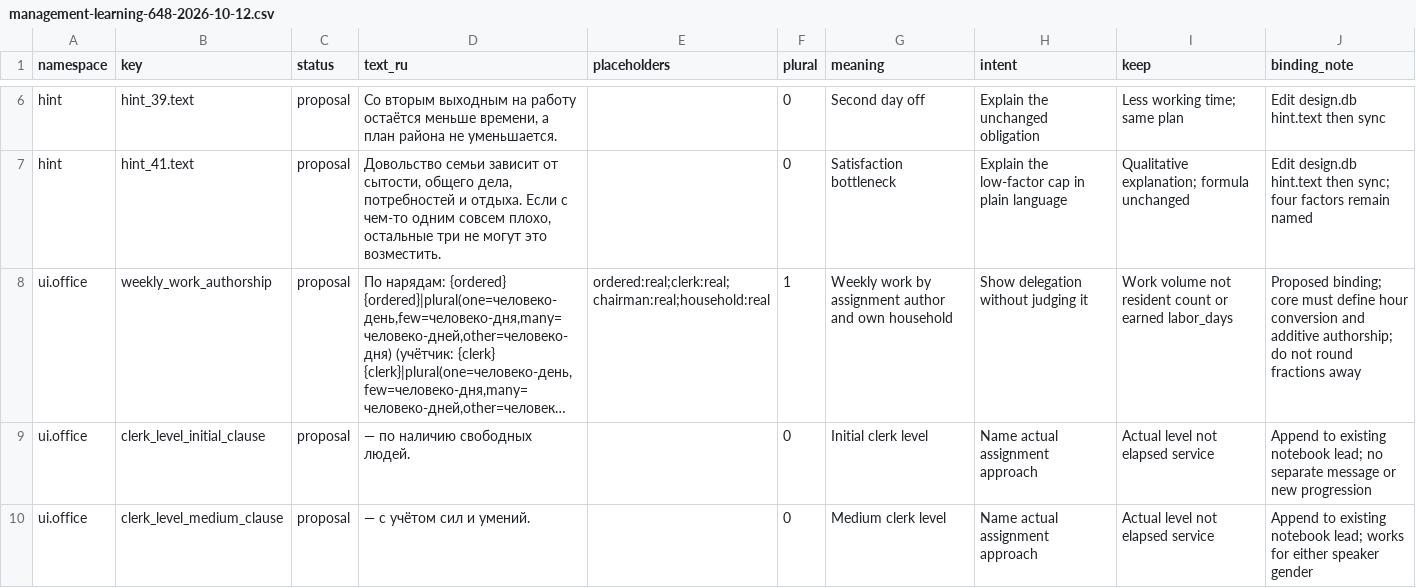
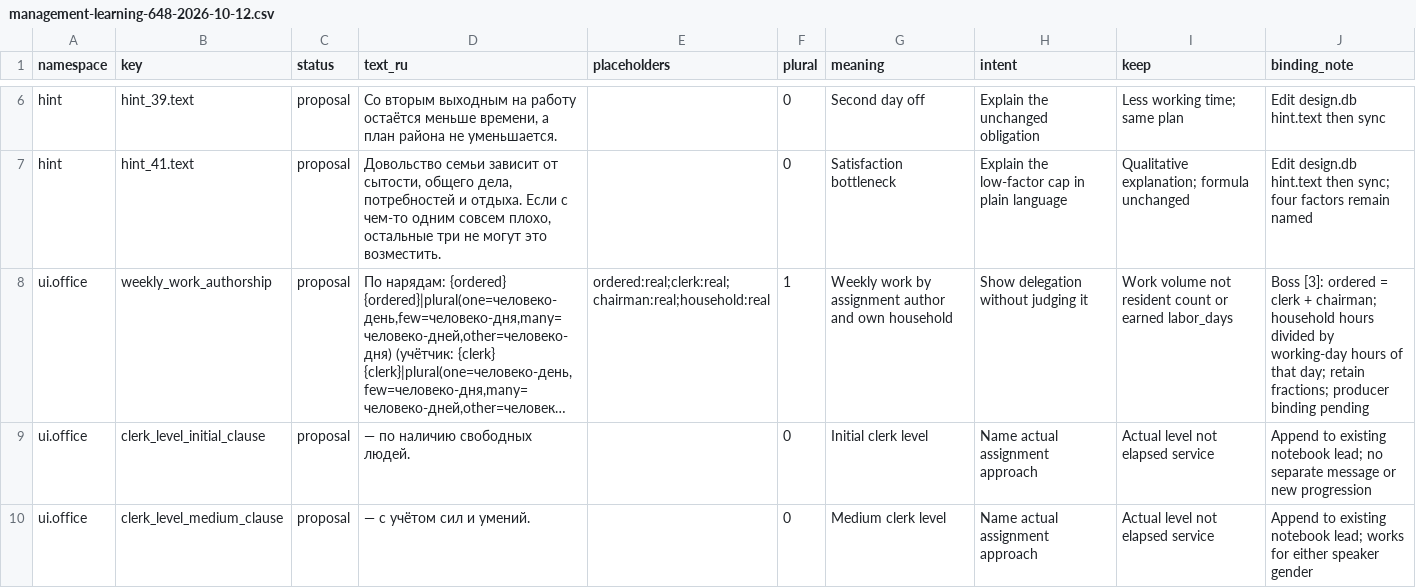
Before and after one commit to algb006/kolkhoz_rpg, a CSV file: manual/texts/management-learning-648-2026-10-12.csv, drawn as a sheet; only a part is shown, gaps mark what is left out; long unchanged cells end in …; the diff names each change by its address in the sheet, - before the commit and + after, or states it on an @@ line.

```diff
--- a/manual/texts/management-learning-648-2026-10-12.csv
+++ b/manual/texts/management-learning-648-2026-10-12.csv
-J8 (binding_note): Proposed binding; core must define hour conversion and additive authorship; do not round fractions away
+J8 (binding_note): Boss [3]: ordered = clerk + chairman; household hours divided by working-day hours of that day; retain fractions; producer binding pending
```
Also changed, not shown: 1 other file.
